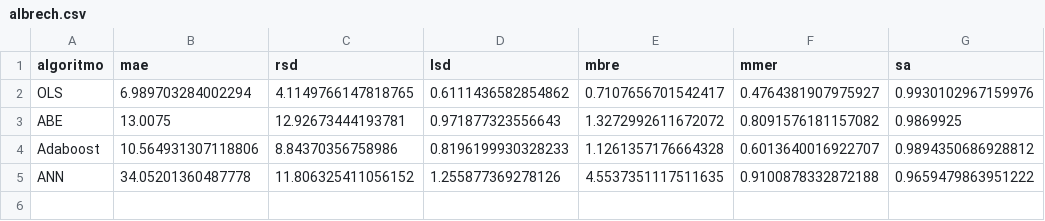
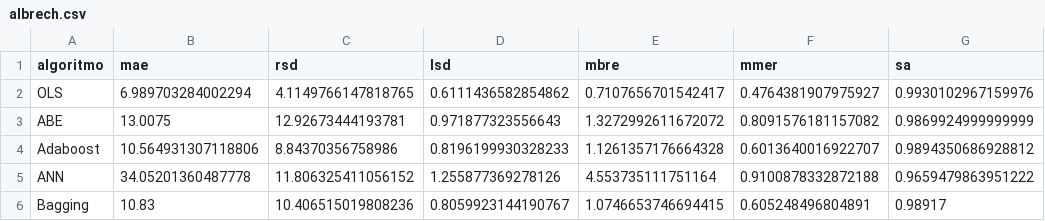
Before and after one commit to albertofernandezs/machine-learning, a CSV file: albrech.csv, drawn as a sheet.

Commit message:
AJustes

```diff
--- a/albrech.csv
+++ b/albrech.csv
@@ -2,4 +2,5 @@ algoritmo,mae,rsd,lsd,mbre,mmer,sa
 OLS,6.989703284002294,4.1149766147818765,0.6111436582854862,0.7107656701542417,0.4764381907975927,0.9930102967159976
-ABE,13.0075,12.92673444193781,0.971877323556643,1.3272992611672072,0.8091576181157082,0.9869925
+ABE,13.0075,12.92673444193781,0.971877323556643,1.3272992611672072,0.8091576181157082,0.9869924999999999
 Adaboost,10.564931307118806,8.84370356758986,0.8196199930328233,1.1261357176664328,0.6013640016922707,0.9894350686928812
-ANN,34.05201360487778,11.806325411056152,1.255877369278126,4.5537351117511635,0.9100878332872188,0.9659479863951222
+ANN,34.05201360487778,11.806325411056152,1.255877369278126,4.553735111751164,0.9100878332872188,0.9659479863951222
+Bagging,10.83,10.406515019808236,0.8059923144190767,1.0746653746694415,0.605248496804891,0.98917
```
